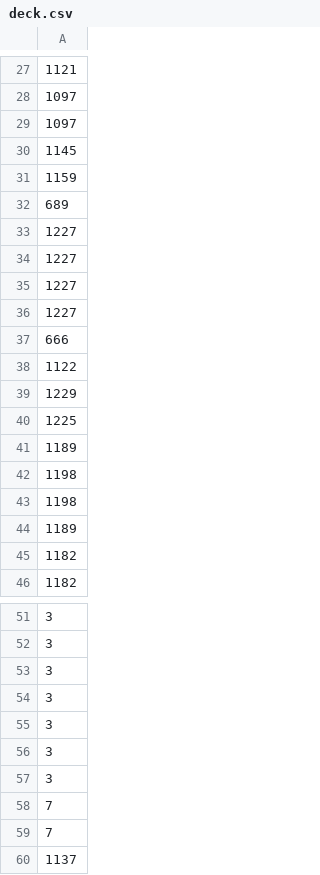
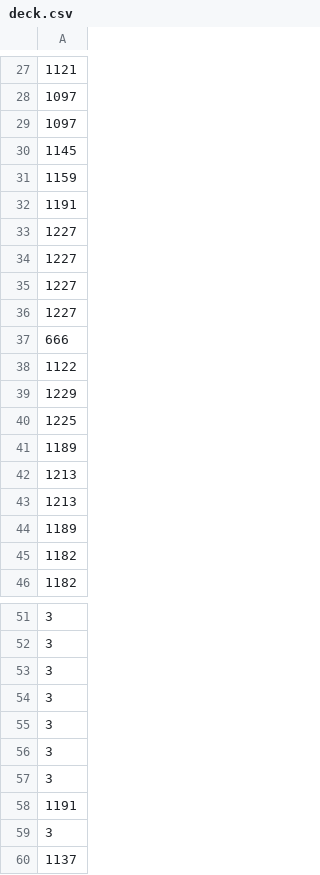
Before and after one commit to ryochinzoo/pokemonabc, a CSV file: src/input/datasets/decks/mega-starmie-ex-deck-ct/deck.csv, drawn as a sheet; only a part is shown, gaps mark what is left out.

```diff
--- a/src/input/datasets/decks/mega-starmie-ex-deck-ct/deck.csv
+++ b/src/input/datasets/decks/mega-starmie-ex-deck-ct/deck.csv
@@ -31,3 +31,3 @@
 1159,
-689,
+1191,
 1227,
@@ -41,4 +41,4 @@
 1189,
-1198,
-1198,
+1213,
+1213,
 1189,
@@ -57,4 +57,4 @@
 3,
-7,
-7,
+1191,
+3,
 1137
```
Also changed, not shown: 12 other files.
